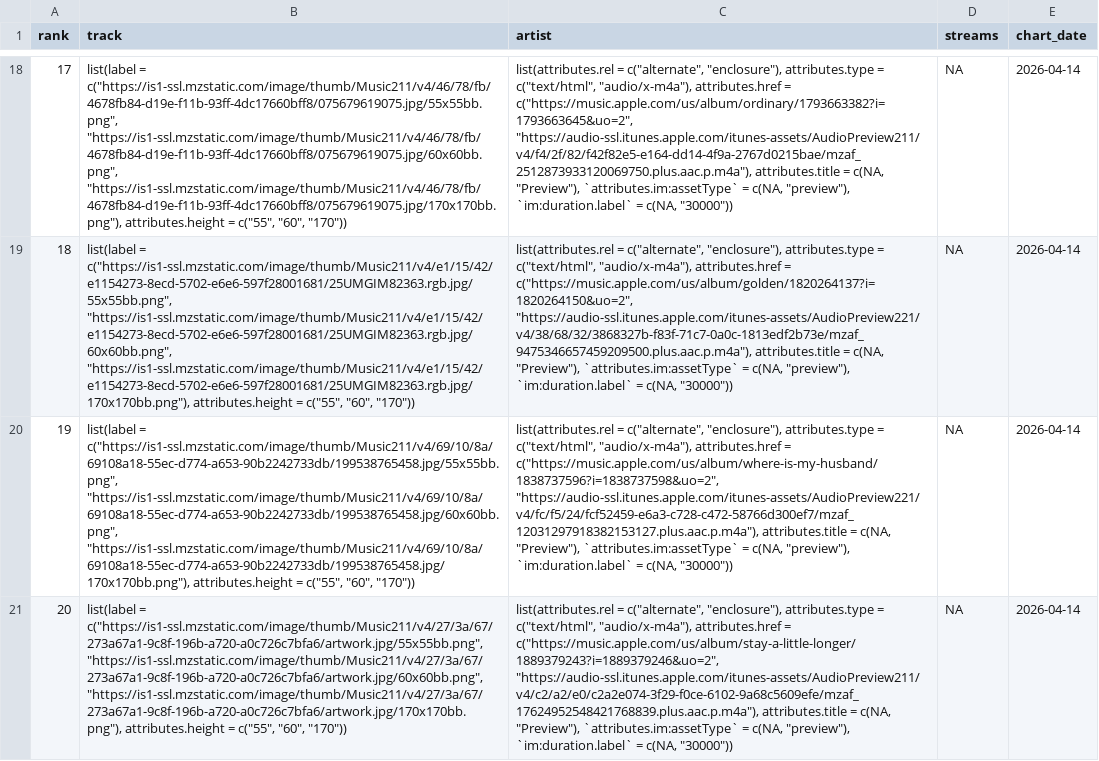
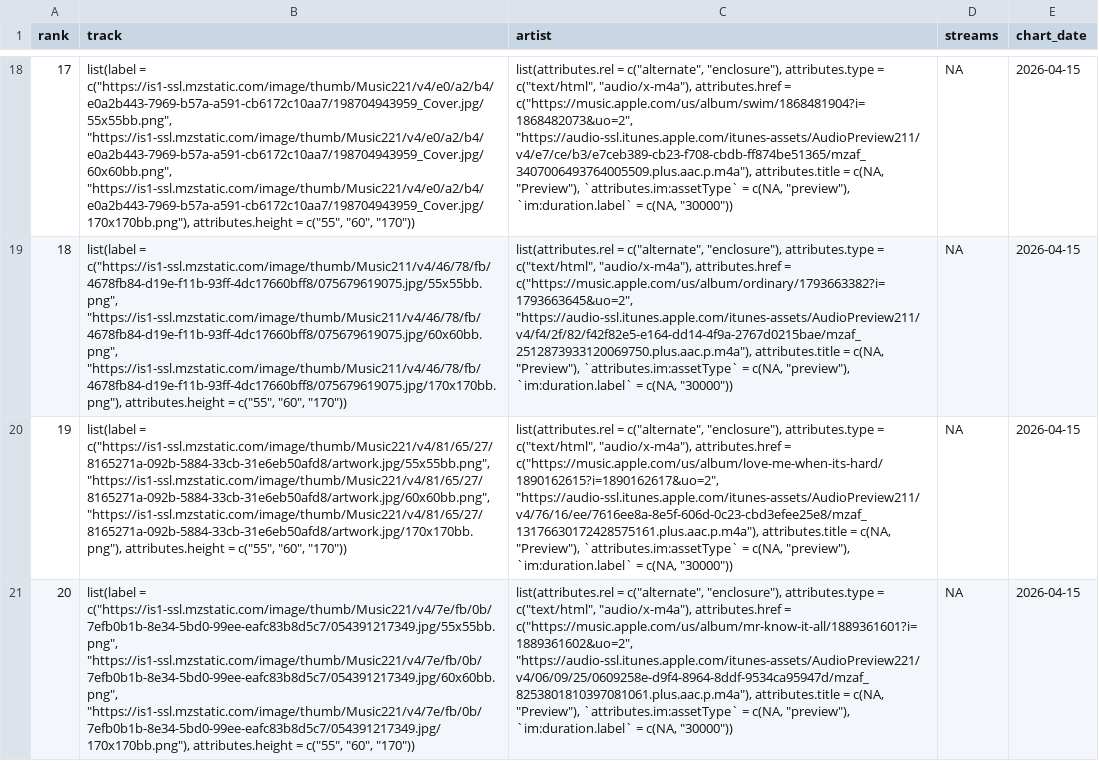
Before and after one commit to NobleXIX/JNH-LyricsDashboard, a CSV file: data_raw/chart_raw.csv, drawn as a sheet; only a part is shown, gaps mark what is left out; the diff covers the shown part only; the diff names each change by its address in the sheet, - before the commit and + after, or states it on an @@ line.

```diff
--- a/data_raw/chart_raw.csv
+++ b/data_raw/chart_raw.csv
-B18 (track): list(label = c("https://is1-ssl.mzstatic.com/image/thumb/Music211/v4/46/78/fb/4678fb84-d19e-f11b-93ff-4dc17660bff8/075679619075.jpg/55x55bb.png", "https://is1-ssl.mzstatic.com/image/thumb/Music211/v4/46/78/fb/4678fb84-d19e-f11b-93ff-4dc17660bff8/075679619075.jpg/60x60bb.png", "https://is1-ssl.mzstatic.com/image/thumb/Music211/v4/46/78/fb/4678fb84-d19e-f11b-93ff-4dc17660bff8/075679619075.jpg/170x170bb.png"), attributes.height =…
+B18 (track): list(label = c("https://is1-ssl.mzstatic.com/image/thumb/Music221/v4/e0/a2/b4/e0a2b443-7969-b57a-a591-cb6172c10aa7/198704943959_Cover.jpg/55x55bb.png", "https://is1-ssl.mzstatic.com/image/thumb/Music221/v4/e0/a2/b4/e0a2b443-7969-b57a-a591-cb6172c10aa7/198704943959_Cover.jpg/60x60bb.png", "https://is1-ssl.mzstatic.com/image/thumb/Music221/v4/e0/a2/b4/e0a2b443-7969-b57a-a591-cb6172c10aa7/198704943959_Cover.jpg/170x170bb.png"), attributes.height =…
-C18 (artist): …attributes.href = c("https://music.apple.com/us/album/ordinary/1793663382?i=1793663645&uo=2", "https://audio-ssl.itunes.apple.com/itunes-assets/AudioPreview211/v4/f4/2f/82/f42f82e5-e164-dd14-4f9a-2767d0215bae/mzaf_2512873933120069750.plus.aac.p.m4a"), attributes.title =…
+C18 (artist): …attributes.href = c("https://music.apple.com/us/album/swim/1868481904?i=1868482073&uo=2", "https://audio-ssl.itunes.apple.com/itunes-assets/AudioPreview211/v4/e7/ce/b3/e7ceb389-cb23-f708-cbdb-ff874be51365/mzaf_3407006493764005509.plus.aac.p.m4a"), attributes.title =…
-E18:E21 (chart_date): 2026-04-14
+E18:E21 (chart_date): 2026-04-15
-B19 (track): list(label = c("https://is1-ssl.mzstatic.com/image/thumb/Music211/v4/e1/15/42/e1154273-8ecd-5702-e6e6-597f28001681/25UMGIM82363.rgb.jpg/55x55bb.png", "https://is1-ssl.mzstatic.com/image/thumb/Music211/v4/e1/15/42/e1154273-8ecd-5702-e6e6-597f28001681/25UMGIM82363.rgb.jpg/60x60bb.png", "https://is1-ssl.mzstatic.com/image/thumb/Music211/v4/e1/15/42/e1154273-8ecd-5702-e6e6-597f28001681/25UMGIM82363.rgb.jpg/170x170bb.png"), attributes.height =…
+B19 (track): list(label = c("https://is1-ssl.mzstatic.com/image/thumb/Music211/v4/46/78/fb/4678fb84-d19e-f11b-93ff-4dc17660bff8/075679619075.jpg/55x55bb.png", "https://is1-ssl.mzstatic.com/image/thumb/Music211/v4/46/78/fb/4678fb84-d19e-f11b-93ff-4dc17660bff8/075679619075.jpg/60x60bb.png", "https://is1-ssl.mzstatic.com/image/thumb/Music211/v4/46/78/fb/4678fb84-d19e-f11b-93ff-4dc17660bff8/075679619075.jpg/170x170bb.png"), attributes.height =…
-C19 (artist): …attributes.href = c("https://music.apple.com/us/album/golden/1820264137?i=1820264150&uo=2", "https://audio-ssl.itunes.apple.com/itunes-assets/AudioPreview221/v4/38/68/32/3868327b-f83f-71c7-0a0c-1813edf2b73e/mzaf_9475346657459209500.plus.aac.p.m4a"), attributes.title =…
+C19 (artist): …attributes.href = c("https://music.apple.com/us/album/ordinary/1793663382?i=1793663645&uo=2", "https://audio-ssl.itunes.apple.com/itunes-assets/AudioPreview211/v4/f4/2f/82/f42f82e5-e164-dd14-4f9a-2767d0215bae/mzaf_2512873933120069750.plus.aac.p.m4a"), attributes.title =…
-B20 (track): list(label = c("https://is1-ssl.mzstatic.com/image/thumb/Music211/v4/69/10/8a/69108a18-55ec-d774-a653-90b2242733db/199538765458.jpg/55x55bb.png", "https://is1-ssl.mzstatic.com/image/thumb/Music211/v4/69/10/8a/69108a18-55ec-d774-a653-90b2242733db/199538765458.jpg/60x60bb.png", "https://is1-ssl.mzstatic.com/image/thumb/Music211/v4/69/10/8a/69108a18-55ec-d774-a653-90b2242733db/199538765458.jpg/170x170bb.png"), attributes.height =…
+B20 (track): list(label = c("https://is1-ssl.mzstatic.com/image/thumb/Music221/v4/81/65/27/8165271a-092b-5884-33cb-31e6eb50afd8/artwork.jpg/55x55bb.png", "https://is1-ssl.mzstatic.com/image/thumb/Music221/v4/81/65/27/8165271a-092b-5884-33cb-31e6eb50afd8/artwork.jpg/60x60bb.png", "https://is1-ssl.mzstatic.com/image/thumb/Music221/v4/81/65/27/8165271a-092b-5884-33cb-31e6eb50afd8/artwork.jpg/170x170bb.png"), attributes.height =…
-C20 (artist): …attributes.href = c("https://music.apple.com/us/album/where-is-my-husband/1838737596?i=1838737598&uo=2", "https://audio-ssl.itunes.apple.com/itunes-assets/AudioPreview221/v4/fc/f5/24/fcf52459-e6a3-c728-c472-58766d300ef7/mzaf_12031297918382153127.plus.aac.p.m4a"), attributes.title =…
+C20 (artist): …attributes.href = c("https://music.apple.com/us/album/love-me-when-its-hard/1890162615?i=1890162617&uo=2", "https://audio-ssl.itunes.apple.com/itunes-assets/AudioPreview211/v4/76/16/ee/7616ee8a-8e5f-606d-0c23-cbd3efee25e8/mzaf_13176630172428575161.plus.aac.p.m4a"), attributes.title =…
-B21 (track): list(label = c("https://is1-ssl.mzstatic.com/image/thumb/Music211/v4/27/3a/67/273a67a1-9c8f-196b-a720-a0c726c7bfa6/artwork.jpg/55x55bb.png", "https://is1-ssl.mzstatic.com/image/thumb/Music211/v4/27/3a/67/273a67a1-9c8f-196b-a720-a0c726c7bfa6/artwork.jpg/60x60bb.png", "https://is1-ssl.mzstatic.com/image/thumb/Music211/v4/27/3a/67/273a67a1-9c8f-196b-a720-a0c726c7bfa6/artwork.jpg/170x170bb.png"), attributes.height =…
+B21 (track): list(label = c("https://is1-ssl.mzstatic.com/image/thumb/Music221/v4/7e/fb/0b/7efb0b1b-8e34-5bd0-99ee-eafc83b8d5c7/054391217349.jpg/55x55bb.png", "https://is1-ssl.mzstatic.com/image/thumb/Music221/v4/7e/fb/0b/7efb0b1b-8e34-5bd0-99ee-eafc83b8d5c7/054391217349.jpg/60x60bb.png", "https://is1-ssl.mzstatic.com/image/thumb/Music221/v4/7e/fb/0b/7efb0b1b-8e34-5bd0-99ee-eafc83b8d5c7/054391217349.jpg/170x170bb.png"), attributes.height =…
-C21 (artist): …attributes.href = c("https://music.apple.com/us/album/stay-a-little-longer/1889379243?i=1889379246&uo=2", "https://audio-ssl.itunes.apple.com/itunes-assets/AudioPreview211/v4/c2/a2/e0/c2a2e074-3f29-f0ce-6102-9a68c5609efe/mzaf_17624952548421768839.plus.aac.p.m4a"), attributes.title =…
+C21 (artist): …attributes.href = c("https://music.apple.com/us/album/mr-know-it-all/1889361601?i=1889361602&uo=2", "https://audio-ssl.itunes.apple.com/itunes-assets/AudioPreview221/v4/06/09/25/0609258e-d9f4-8964-8ddf-9534ca95947d/mzaf_8253801810397081061.plus.aac.p.m4a"), attributes.title =…
```
Also changed, not shown: 131 edited cells elsewhere in this file, data_raw/lyrics_raw.csv.
